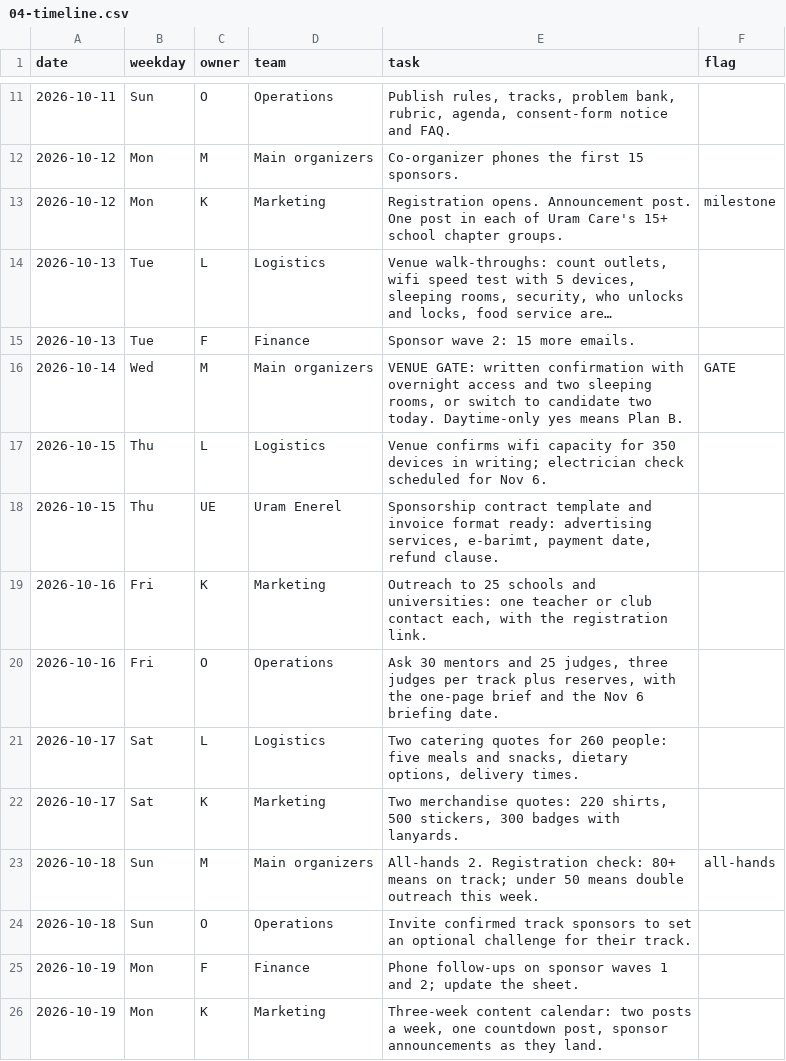
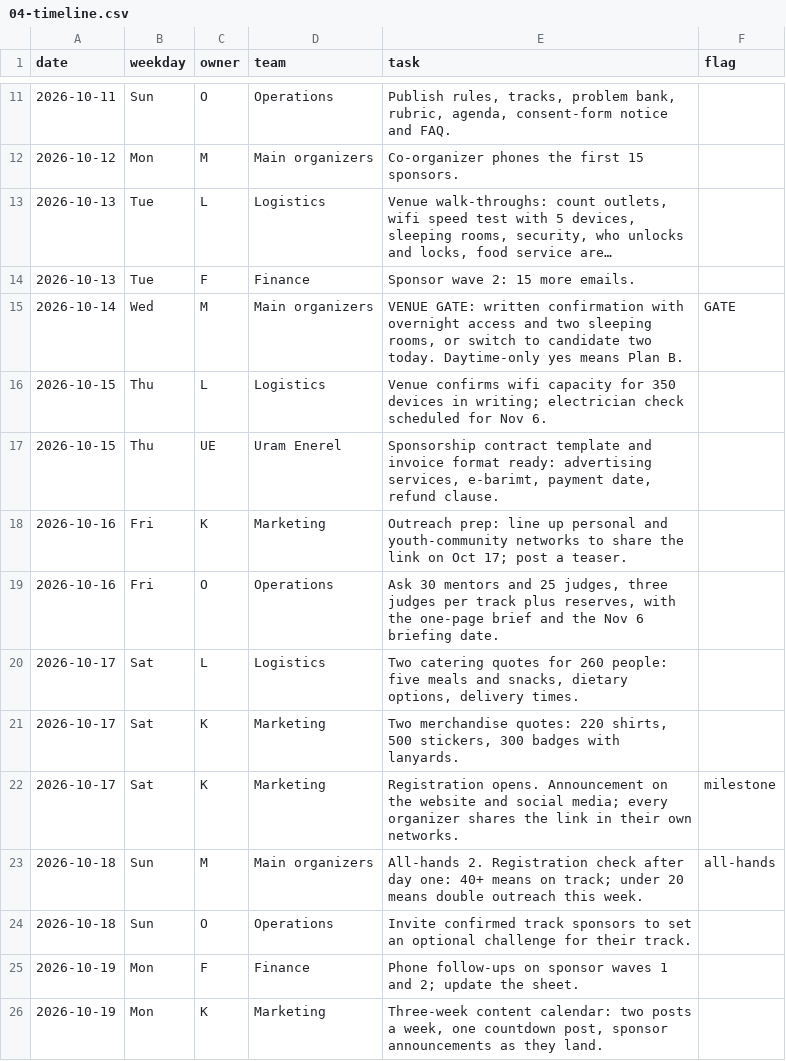
Before and after one commit to Hackathon-Mongolia/TouchGrass, a CSV file: docs/04-timeline.csv, drawn as a sheet; only a part is shown, gaps mark what is left out; long unchanged cells end in …; removed rows and columns are numbered as before the commit, all else as after; the diff names each change by its address in the sheet, - before the commit and + after, or states it on an @@ line.

Commit message:
No problem list (TreeHacks style); registration opens October 17

```diff
--- a/docs/04-timeline.csv
+++ b/docs/04-timeline.csv
-row 13: 2026-10-12 | Mon | K | Marketing | Registration opens. Announcement post. One post in each of Uram Care's 15+ school chapter groups. | milestone
-E18 (task): Outreach to 25 schools and universities: one teacher or club contact each, with the registration link.
+E18 (task): Outreach prep: line up personal and youth-community networks to share the link on Oct 17; post a teaser.
+row 22: 2026-10-17 | Sat | K | Marketing | Registration opens. Announcement on the website and social media; every organizer shares the link in their own networks. | milestone
-E23 (task): …2. Registration check: 80+ means on track; under 50 means double…
+E23 (task): …2. Registration check after day one: 40+ means on track; under 20 means double…
```
Also changed, not shown: 13 other files.
